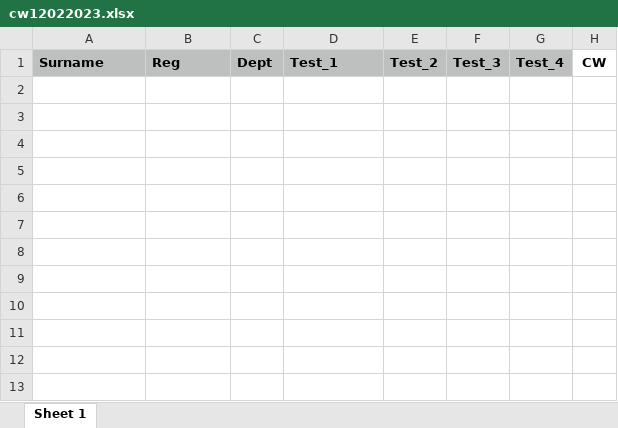
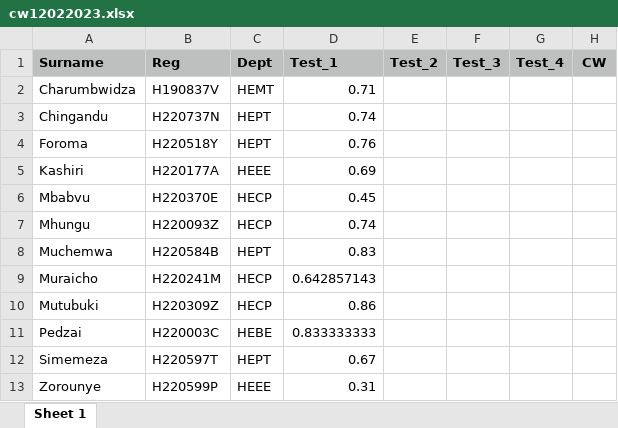
Before and after one commit to tnmutusva/course, an Excel workbook: cw12022023.xlsx, sheet Sheet 1, drawn as a sheet; values as stored, in another font and other column widths than the file's, no borders; the diff names each change by its address in the sheet, - before the commit and + after, or states it on an @@ line.

Commit message:
Update cw12022023.xlsx

```diff
--- a/cw12022023.xlsx (sheet Sheet 1)
+++ b/cw12022023.xlsx (sheet Sheet 1)
-H1 fill: none
+H1 fill: #BDC0BF
+row 2: Charumbwidza | H190837V | HEMT | 0.71
+row 3: Chingandu | H220737N | HEPT | 0.74
+row 4: Foroma | H220518Y | HEPT | 0.76
+row 5: Kashiri | H220177A | HEEE | 0.69
+row 6: Mbabvu | H220370E | HECP | 0.45
+row 7: Mhungu | H220093Z | HECP | 0.74
+row 8: Muchemwa | H220584B | HEPT | 0.83
+row 9: Muraicho | H220241M | HECP | 0.642857143
+row 10: Mutubuki | H220309Z | HECP | 0.86
+row 11: Pedzai | H220003C | HEBE | 0.833333333
+row 12: Simemeza | H220597T | HEPT | 0.67
+row 13: Zorounye | H220599P | HEEE | 0.31
```
